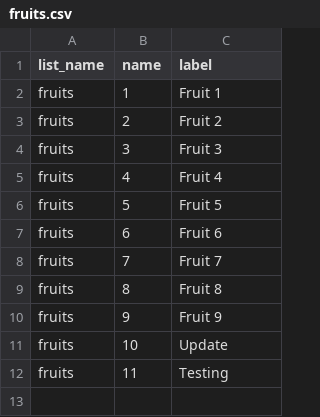
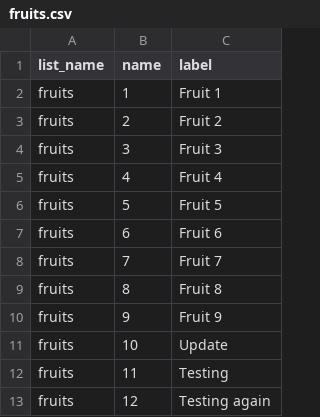
Before and after one commit to JamesLeonDufour/jamesleondufour.github.io, a CSV file: fruits.csv, drawn as a sheet.

Commit message:
Update fruits.csv

```diff
--- a/fruits.csv
+++ b/fruits.csv
@@ -12 +12,2 @@ fruits	10	Update
 fruits	11	Testing
+fruits	12	Testing again
```
